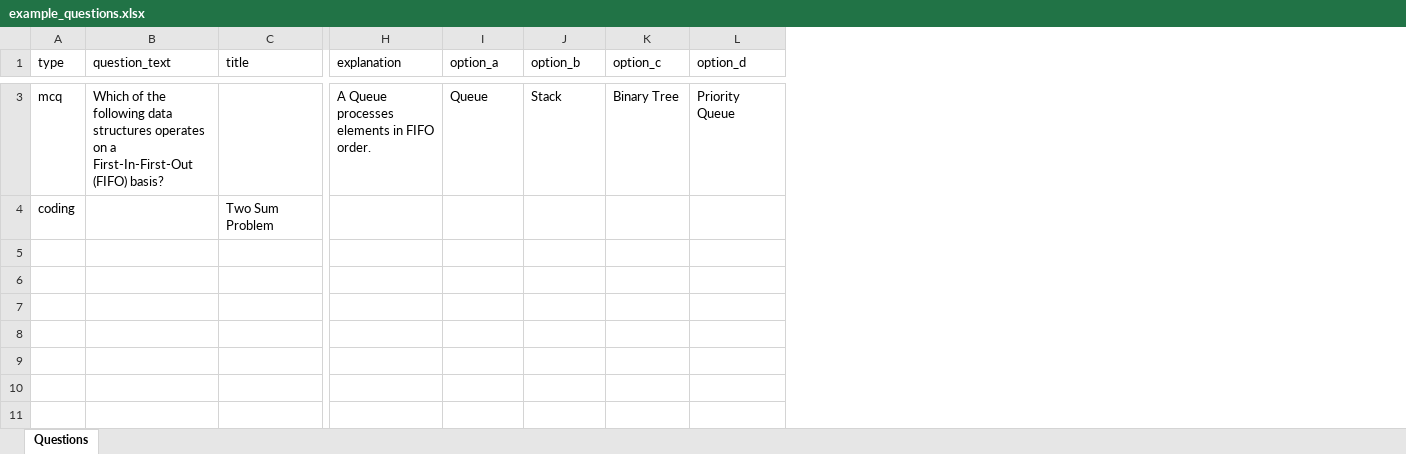
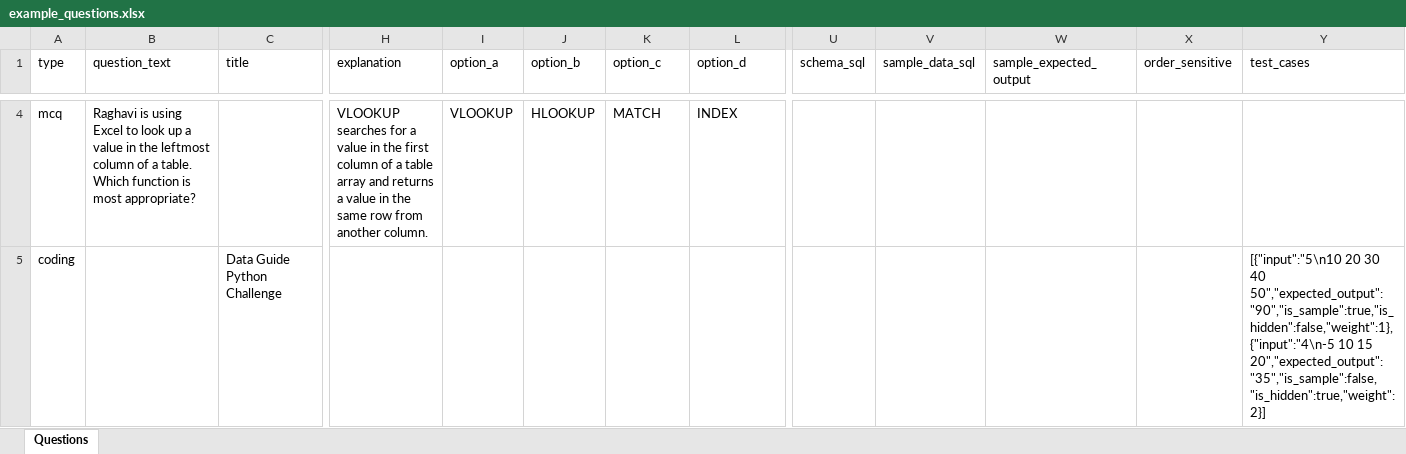
Before and after one commit to CaptainThunderer/SmartZero, an Excel workbook: examples/import/example_questions.xlsx, sheet Questions, drawn as a sheet; only a part is shown, gaps mark what is left out; values as stored, in another font and other column widths than the file's, no borders; addresses are those after the commit; the diff covers the shown part only; the diff names each change by its address in the sheet, - before the commit and + after, or states it on an @@ line.

Commit message:
Fix question import templates and SQL test cases

```diff
--- a/examples/import/example_questions.xlsx (sheet Questions)
+++ b/examples/import/example_questions.xlsx (sheet Questions)
+column U (schema_sql), empty
+column V (sample_data_sql), empty
+column W (sample_expected_output), empty
+column X (order_sensitive), empty
+column Y (test_cases), row 5: [{"input":"5\n10 20 30 40 50","expected_output":"90","is_sample":true,"is_hidden":false,"weight":1},{"input":"4\n-5 10 15 20","expected_output":"35","is_sample":false,"is_hidden":true,"weight":2}]
-B4 (question_text): Which of the following data structures operates on a First-In-First-Out (FIFO) basis?
+B4 (question_text): Raghavi is using Excel to look up a value in the leftmost column of a table. Which function is most appropriate?
-H4 (explanation): A Queue processes elements in FIFO order.
+H4 (explanation): VLOOKUP searches for a value in the first column of a table array and returns a value in the same row from another column.
-I4 (option_a): Queue
+I4 (option_a): VLOOKUP
-J4 (option_b): Stack
+J4 (option_b): HLOOKUP
-K4 (option_c): Binary Tree
+K4 (option_c): MATCH
-L4 (option_d): Priority Queue
+L4 (option_d): INDEX
-C5 (title): Two Sum Problem
+C5 (title): Data Guide Python Challenge
```
Also changed, not shown: 2 added rows and 15 edited cells elsewhere in this sheet, public/templates/smartzero_questions_template.xlsx, 14 other files.
